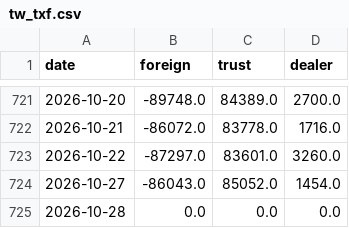
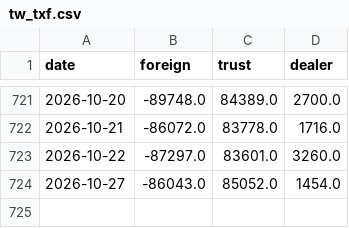
Before and after one commit to ebenezer61/ebenezer61.github.io, a CSV file: tools/macro/cache/tw_txf.csv, drawn as a sheet; only a part is shown, gaps mark what is left out; the diff names each change by its address in the sheet, - before the commit and + after, or states it on an @@ line.

```diff
--- a/tools/macro/cache/tw_txf.csv
+++ b/tools/macro/cache/tw_txf.csv
-row 725: 2026-10-28 | 0.0 | 0.0 | 0.0
```
Also changed, not shown: 5 other files.
